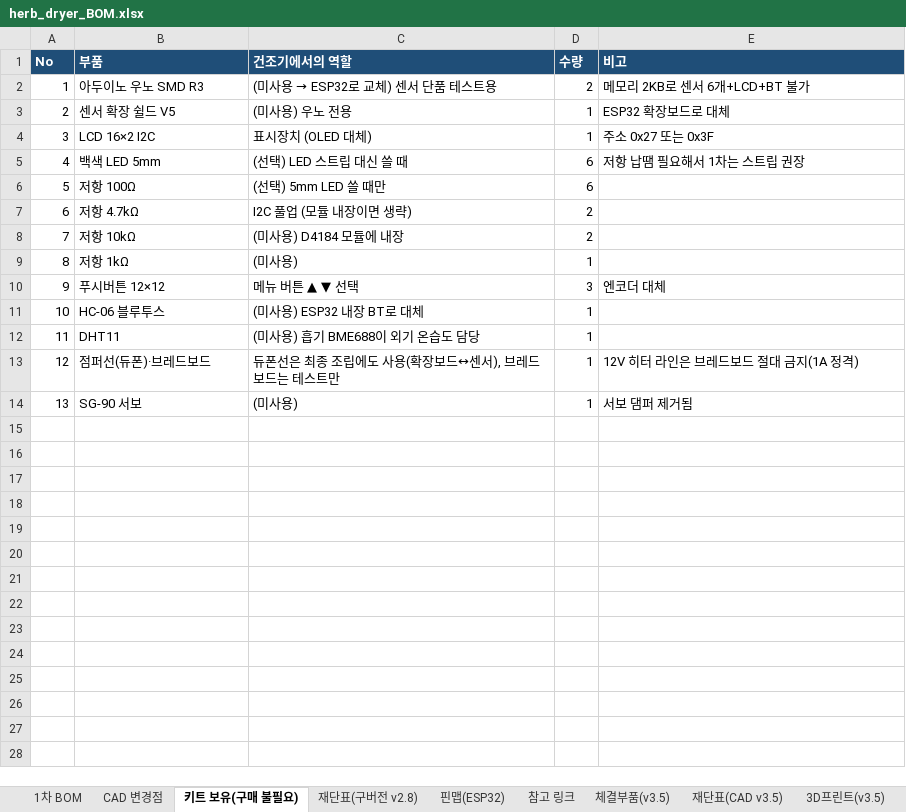
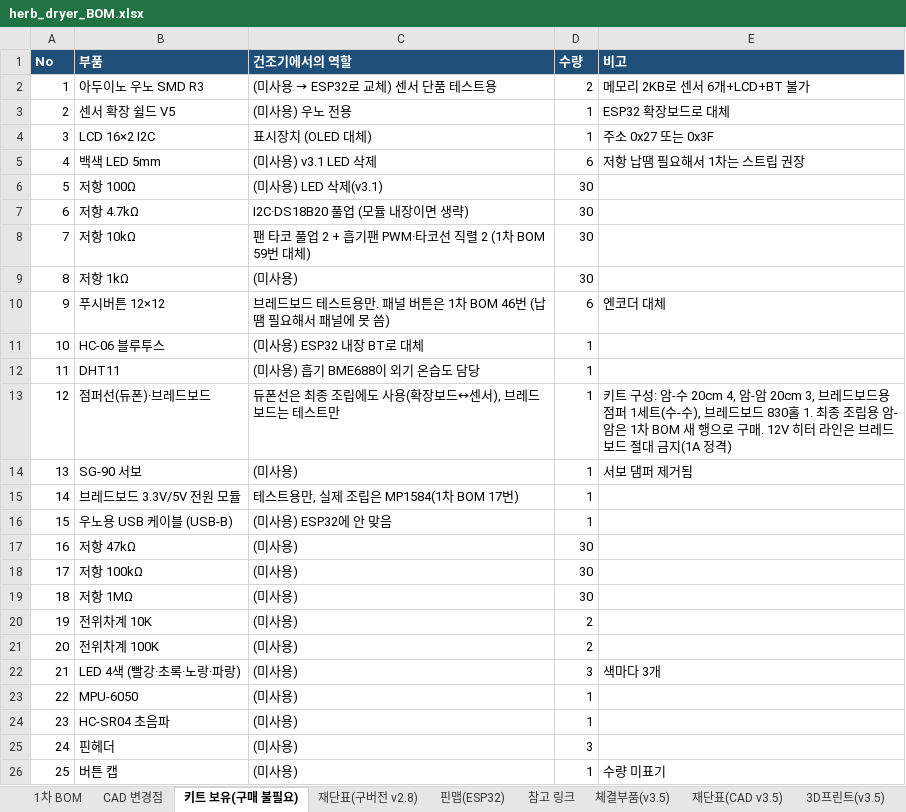
Before and after one commit to bapuri-commits/herb-dryer, an Excel workbook: bom/herb_dryer_BOM.xlsx, sheet 키트 보유(구매 불필요), drawn as a sheet; values as stored, in another font and other column widths than the file's, no borders; the diff names each change by its address in the sheet, - before the commit and + after, or states it on an @@ line.

```diff
--- a/bom/herb_dryer_BOM.xlsx (sheet 키트 보유(구매 불필요))
+++ b/bom/herb_dryer_BOM.xlsx (sheet 키트 보유(구매 불필요))
-C5 (건조기에서의 역할): (선택) LED 스트립 대신 쓸 때
+C5 (건조기에서의 역할): (미사용) v3.1 LED 삭제
-C6 (건조기에서의 역할): (선택) 5mm LED 쓸 때만
+C6 (건조기에서의 역할): (미사용) LED 삭제(v3.1)
-D6 (수량): 6
+D6 (수량): 30
-C7 (건조기에서의 역할): I2C 풀업 (모듈 내장이면 생략)
+C7 (건조기에서의 역할): I2C·DS18B20 풀업 (모듈 내장이면 생략)
-D7:D8 (수량): 2
+D7:D8 (수량): 30
-C8 (건조기에서의 역할): (미사용) D4184 모듈에 내장
+C8 (건조기에서의 역할): 팬 타코 풀업 2 + 흡기팬 PWM·타코선 직렬 2 (1차 BOM 59번 대체)
-D9 (수량): 1
+D9 (수량): 30
-C10 (건조기에서의 역할): 메뉴 버튼 ▲ ▼ 선택
+C10 (건조기에서의 역할): 브레드보드 테스트용만. 패널 버튼은 1차 BOM 46번 (납땜 필요해서 패널에 못 씀)
-D10 (수량): 3
+D10 (수량): 6
-E13 (비고): 12V 히터…
+E13 (비고): 키트 구성: 암-수 20cm 4, 암-암 20cm 3, 브레드보드용 점퍼 1세트(수-수), 브레드보드 830홀 1. 최종 조립용 암-암은 1차 BOM 새 행으로 구매. 12V 히터…
+row 15: 14 | 브레드보드 3.3V/5V 전원 모듈 | 테스트용만, 실제 조립은 MP1584(1차 BOM 17번) | 1
+row 16: 15 | 우노용 USB 케이블 (USB-B) | (미사용) ESP32에 안 맞음 | 1
+row 17: 16 | 저항 47kΩ | (미사용) | 30
+row 18: 17 | 저항 100kΩ | (미사용) | 30
+row 19: 18 | 저항 1MΩ | (미사용) | 30
+row 20: 19 | 전위차계 10K | (미사용) | 2
+row 21: 20 | 전위차계 100K | (미사용) | 2
+row 22: 21 | LED 4색 (빨강·초록·노랑·파랑) | (미사용) | 3 | 색마다 3개
+row 23: 22 | MPU-6050 | (미사용) | 1
+row 24: 23 | HC-SR04 초음파 | (미사용) | 1
+row 25: 24 | 핀헤더 | (미사용) | 3
+row 26: 25 | 버튼 캡 | (미사용) | 1 | 수량 미표기
```
Also changed, not shown: sheet 1차 BOM, formulas that keep their value, 1 other file.
